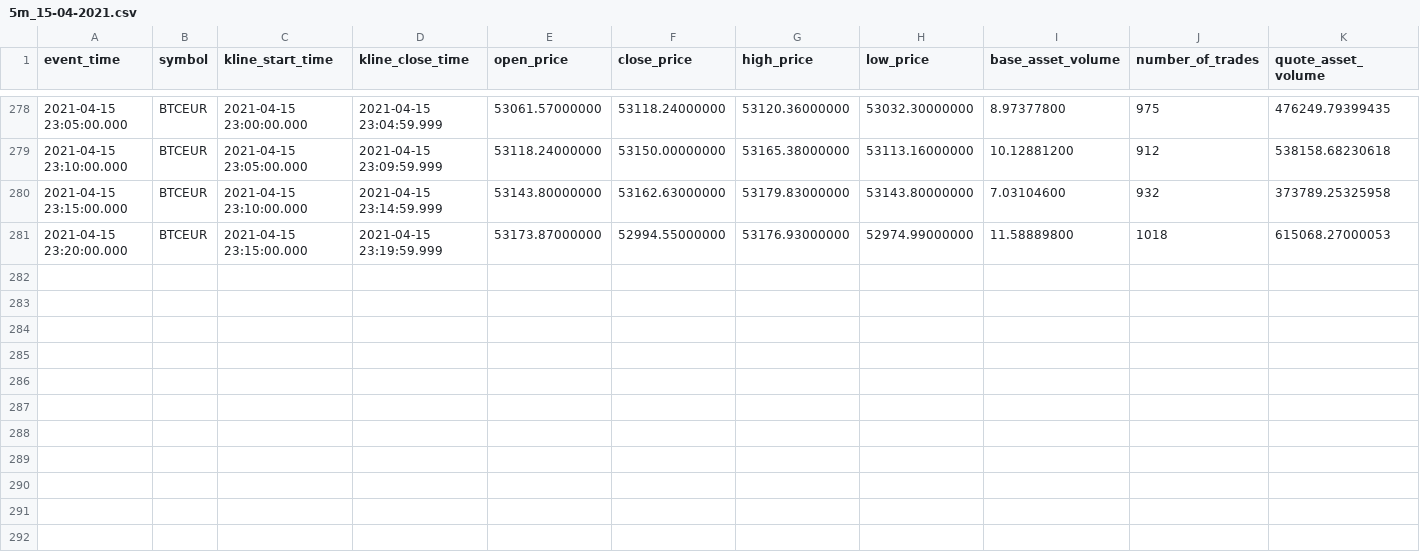
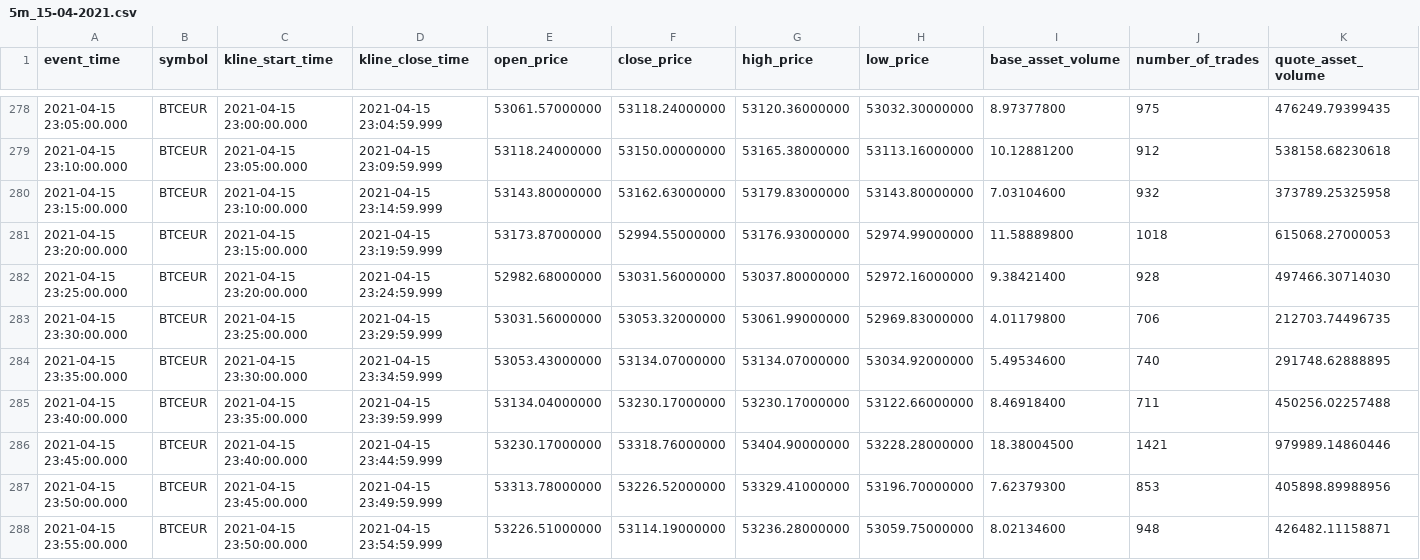
Before and after one commit to pierroberto/candlestick-report, a CSV file: 5m/5m_15-04-2021.csv, drawn as a sheet; only a part is shown, gaps mark what is left out; rows hold the shown columns only; the diff names each change by its address in the sheet, - before the commit and + after, or states it on an @@ line.

```diff
--- a/5m/5m_15-04-2021.csv
+++ b/5m/5m_15-04-2021.csv
+row 282: 2021-04-15 23:25:00.000 | BTCEUR | 2021-04-15 23:20:00.000 | 2021-04-15 23:24:59.999 | 52982.68000000 | 53031.56000000 | 53037.80000000 | 52972.16000000 | 9.38421400 | 928 | 497466.30714030
+row 283: 2021-04-15 23:30:00.000 | BTCEUR | 2021-04-15 23:25:00.000 | 2021-04-15 23:29:59.999 | 53031.56000000 | 53053.32000000 | 53061.99000000 | 52969.83000000 | 4.01179800 | 706 | 212703.74496735
+row 284: 2021-04-15 23:35:00.000 | BTCEUR | 2021-04-15 23:30:00.000 | 2021-04-15 23:34:59.999 | 53053.43000000 | 53134.07000000 | 53134.07000000 | 53034.92000000 | 5.49534600 | 740 | 291748.62888895
+row 285: 2021-04-15 23:40:00.000 | BTCEUR | 2021-04-15 23:35:00.000 | 2021-04-15 23:39:59.999 | 53134.04000000 | 53230.17000000 | 53230.17000000 | 53122.66000000 | 8.46918400 | 711 | 450256.02257488
+row 286: 2021-04-15 23:45:00.000 | BTCEUR | 2021-04-15 23:40:00.000 | 2021-04-15 23:44:59.999 | 53230.17000000 | 53318.76000000 | 53404.90000000 | 53228.28000000 | 18.38004500 | 1421 | 979989.14860446
+row 287: 2021-04-15 23:50:00.000 | BTCEUR | 2021-04-15 23:45:00.000 | 2021-04-15 23:49:59.999 | 53313.78000000 | 53226.52000000 | 53329.41000000 | 53196.70000000 | 7.62379300 | 853 | 405898.89988956
+row 288: 2021-04-15 23:55:00.000 | BTCEUR | 2021-04-15 23:50:00.000 | 2021-04-15 23:54:59.999 | 53226.51000000 | 53114.19000000 | 53236.28000000 | 53059.75000000 | 8.02134600 | 948 | 426482.11158871
```
Also changed, not shown: 30m/30m_15-04-2021.csv, 9 other files.
